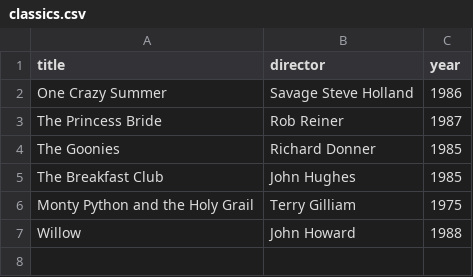
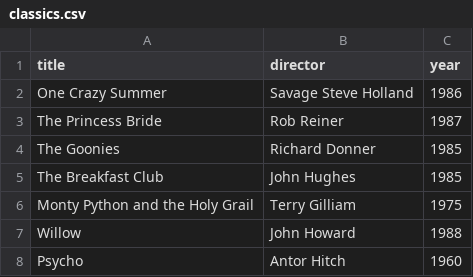
Before and after one commit to realabrarzahin/webflyx, a CSV file: classics.csv, drawn as a sheet; the diff names each change by its address in the sheet, - before the commit and + after, or states it on an @@ line.

Commit message:
L: update classics

```diff
--- a/classics.csv
+++ b/classics.csv
+row 8: Psycho | Antor Hitch | 1960
```
